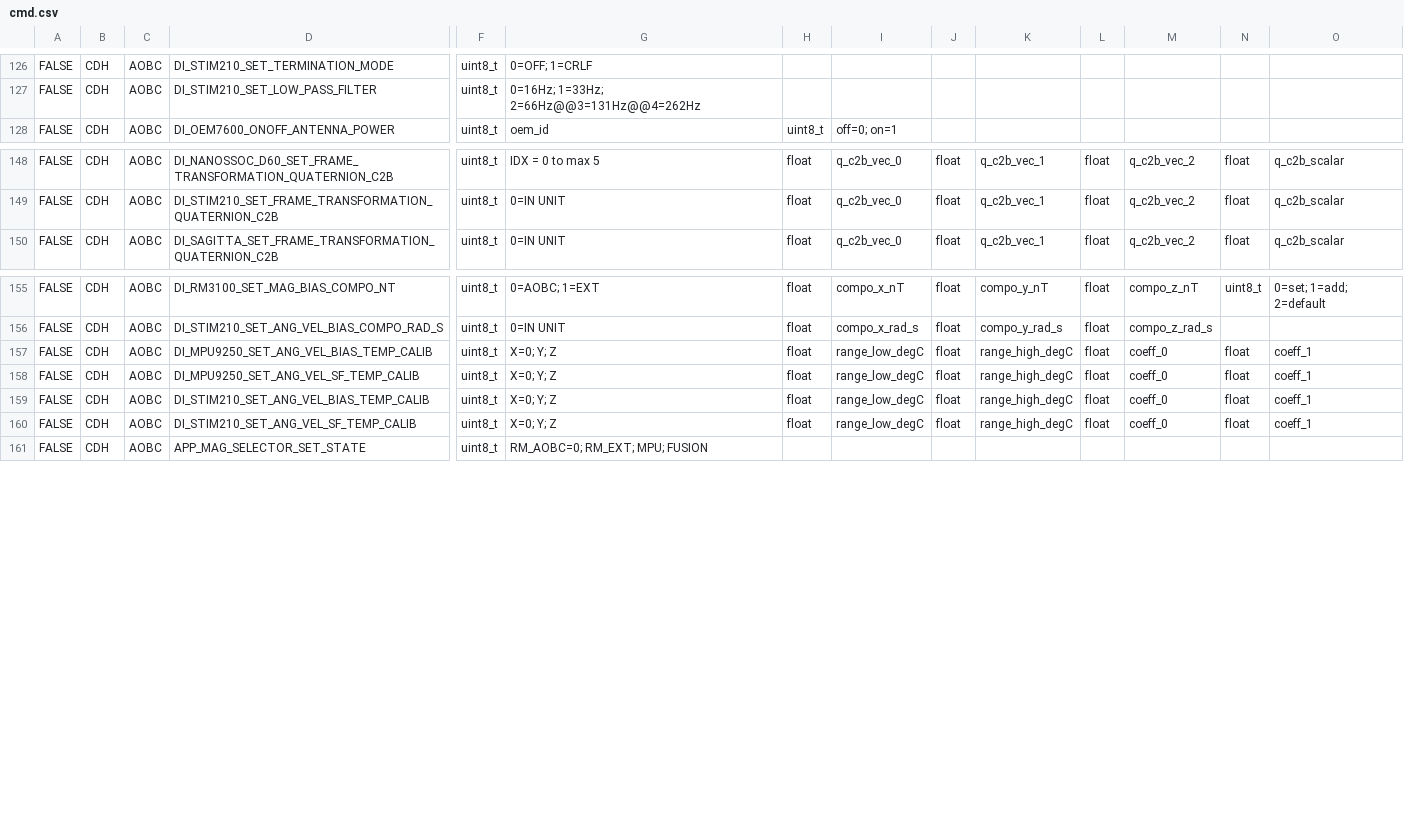
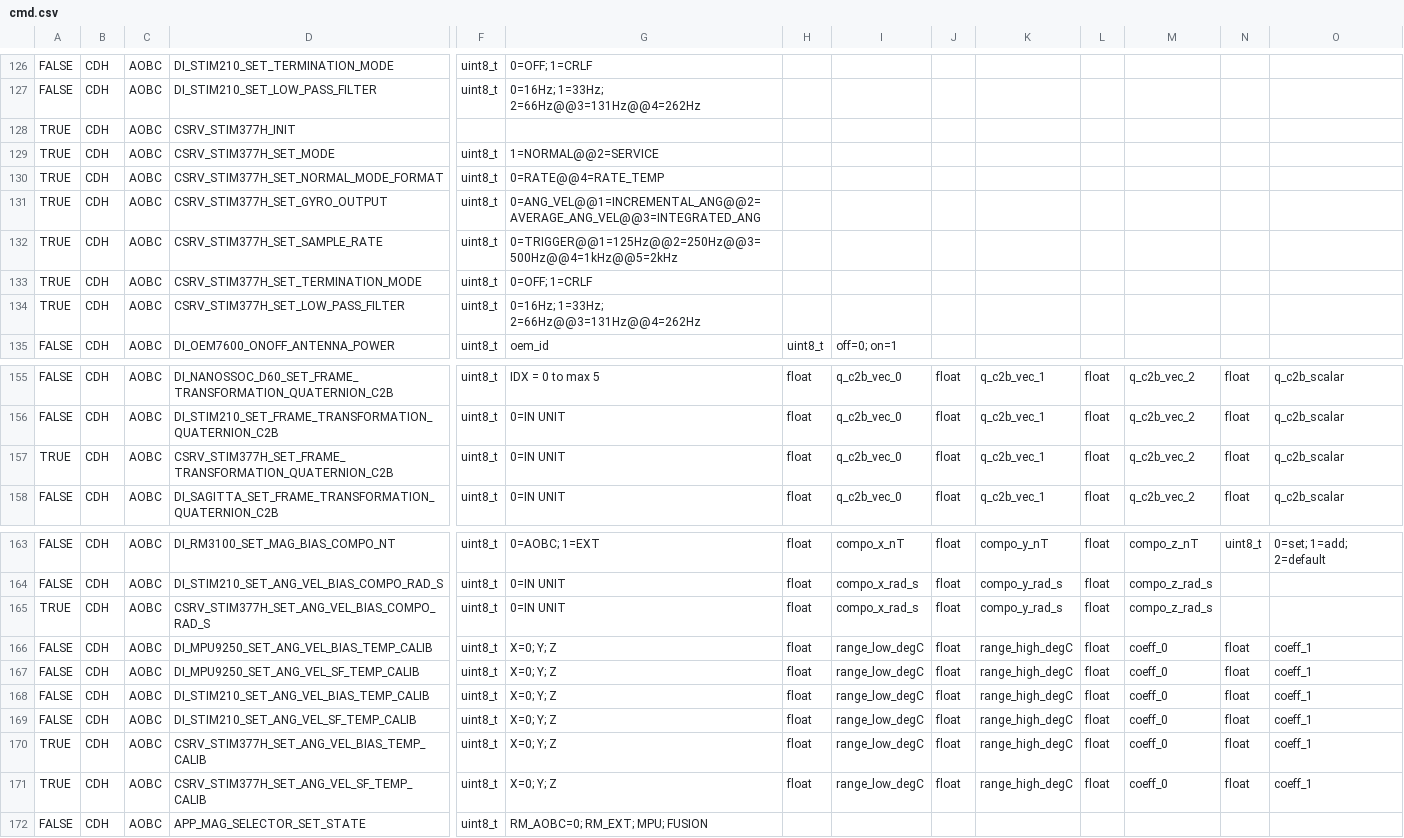
Before and after one commit to ut-issl/c2a-aobc-core-v4, a CSV file: design/cmd.csv, drawn as a sheet; only a part is shown, gaps mark what is left out; rows hold the shown columns only; the diff names each change by its address in the sheet, - before the commit and + after, or states it on an @@ line.

```diff
--- a/design/cmd.csv
+++ b/design/cmd.csv
+row 128: TRUE | CDH | AOBC | CSRV_STIM377H_INIT
+row 129: TRUE | CDH | AOBC | CSRV_STIM377H_SET_MODE | uint8_t | 1=NORMAL@@2=SERVICE
+row 130: TRUE | CDH | AOBC | CSRV_STIM377H_SET_NORMAL_MODE_FORMAT | uint8_t | 0=RATE@@4=RATE_TEMP
+row 131: TRUE | CDH | AOBC | CSRV_STIM377H_SET_GYRO_OUTPUT | uint8_t | 0=ANG_VEL@@1=INCREMENTAL_ANG@@2=AVERAGE_ANG_VEL@@3=INTEGRATED_ANG
+row 132: TRUE | CDH | AOBC | CSRV_STIM377H_SET_SAMPLE_RATE | uint8_t | 0=TRIGGER@@1=125Hz@@2=250Hz@@3=500Hz@@4=1kHz@@5=2kHz
+row 133: TRUE | CDH | AOBC | CSRV_STIM377H_SET_TERMINATION_MODE | uint8_t | 0=OFF; 1=CRLF
+row 134: TRUE | CDH | AOBC | CSRV_STIM377H_SET_LOW_PASS_FILTER | uint8_t | 0=16Hz; 1=33Hz; 2=66Hz@@3=131Hz@@4=262Hz
+row 157: TRUE | CDH | AOBC | CSRV_STIM377H_SET_FRAME_TRANSFORMATION_QUATERNION_C2B | uint8_t | 0=IN UNIT | float | q_c2b_vec_0 | float | q_c2b_vec_1 | float | q_c2b_vec_2 | float | q_c2b_scalar
+row 165: TRUE | CDH | AOBC | CSRV_STIM377H_SET_ANG_VEL_BIAS_COMPO_RAD_S | uint8_t | 0=IN UNIT | float | compo_x_rad_s | float | compo_y_rad_s | float | compo_z_rad_s
+row 170: TRUE | CDH | AOBC | CSRV_STIM377H_SET_ANG_VEL_BIAS_TEMP_CALIB | uint8_t | X=0; Y; Z | float | range_low_degC | float | range_high_degC | float | coeff_0 | float | coeff_1
+row 171: TRUE | CDH | AOBC | CSRV_STIM377H_SET_ANG_VEL_SF_TEMP_CALIB | uint8_t | X=0; Y; Z | float | range_low_degC | float | range_high_degC | float | coeff_0 | float | coeff_1
```
Also changed, not shown: design/tlm/AOBC_COMPONENTS.csv, tlm-cmd-db/CMD_DB/AOBC_CMD_DB_CMD_DB.csv, 12 other files.
